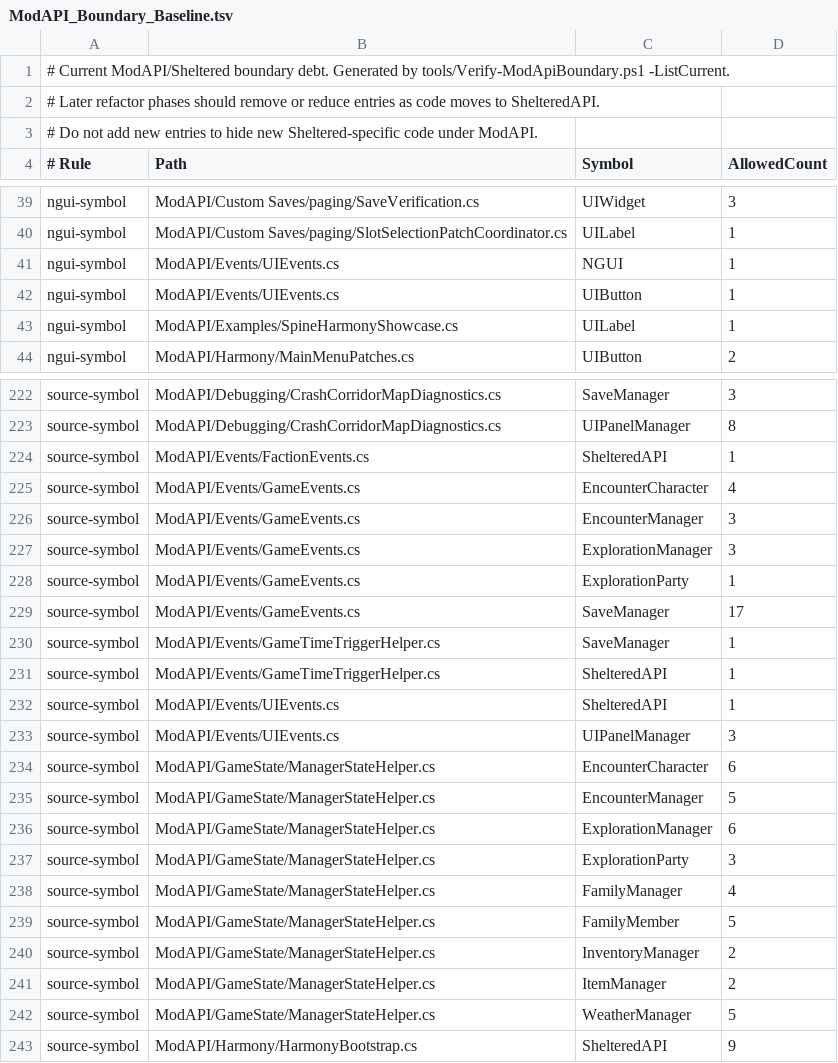
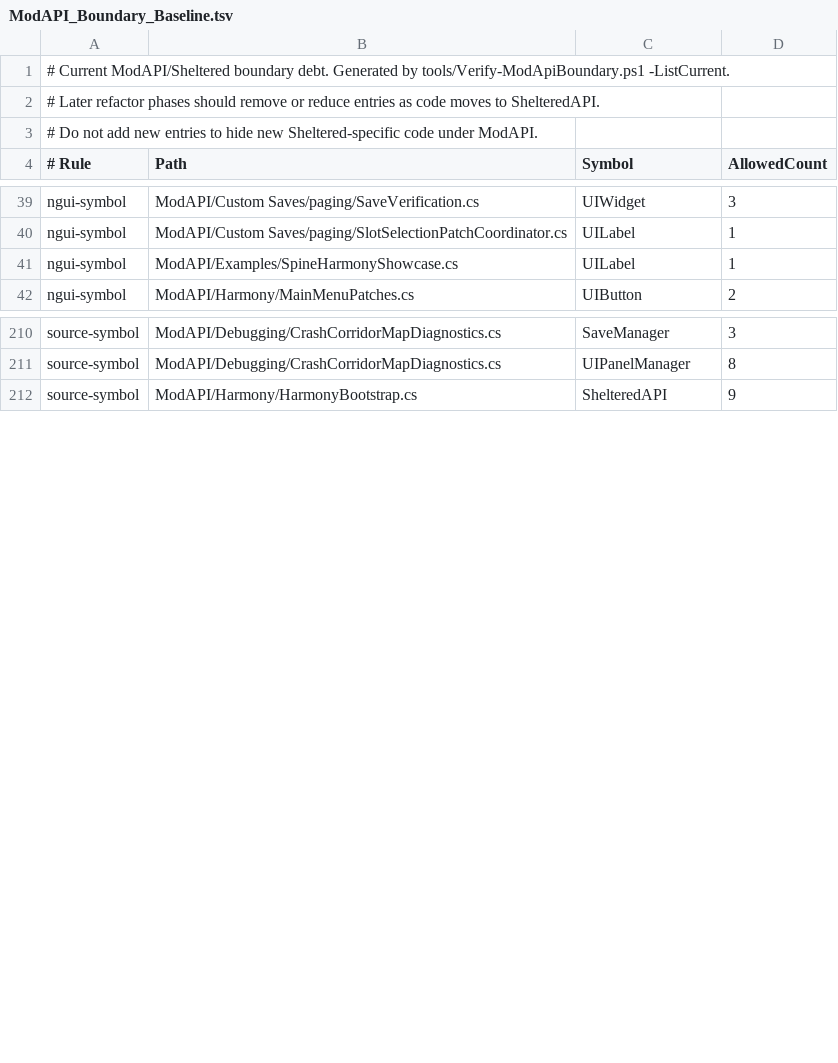
Before and after one commit to coolnether123/shelteredmodmanager, a TSV file: documentation/ModAPI_Boundary_Baseline.tsv, drawn as a sheet; only a part is shown, gaps mark what is left out; the diff covers the shown part only.

Commit message:
Move Sheltered hooks to ShelteredAPI

```diff
--- a/documentation/ModAPI_Boundary_Baseline.tsv
+++ b/documentation/ModAPI_Boundary_Baseline.tsv
@@ -40,4 +40,2 @@ ngui-symbol	ModAPI/Custom Saves/paging/SaveVerification.cs	UIWidget	3
 ngui-symbol	ModAPI/Custom Saves/paging/SlotSelectionPatchCoordinator.cs	UILabel	1
-ngui-symbol	ModAPI/Events/UIEvents.cs	NGUI	1
-ngui-symbol	ModAPI/Events/UIEvents.cs	UIButton	1
 ngui-symbol	ModAPI/Examples/SpineHarmonyShowcase.cs	UILabel	1
@@ -223,21 +211,2 @@ source-symbol	ModAPI/Debugging/CrashCorridorMapDiagnostics.cs	SaveManager	3
 source-symbol	ModAPI/Debugging/CrashCorridorMapDiagnostics.cs	UIPanelManager	8
-source-symbol	ModAPI/Events/FactionEvents.cs	ShelteredAPI	1
-source-symbol	ModAPI/Events/GameEvents.cs	EncounterCharacter	4
-source-symbol	ModAPI/Events/GameEvents.cs	EncounterManager	3
-source-symbol	ModAPI/Events/GameEvents.cs	ExplorationManager	3
-source-symbol	ModAPI/Events/GameEvents.cs	ExplorationParty	1
-source-symbol	ModAPI/Events/GameEvents.cs	SaveManager	17
-source-symbol	ModAPI/Events/GameTimeTriggerHelper.cs	SaveManager	1
-source-symbol	ModAPI/Events/GameTimeTriggerHelper.cs	ShelteredAPI	1
-source-symbol	ModAPI/Events/UIEvents.cs	ShelteredAPI	1
-source-symbol	ModAPI/Events/UIEvents.cs	UIPanelManager	3
-source-symbol	ModAPI/GameState/ManagerStateHelper.cs	EncounterCharacter	6
-source-symbol	ModAPI/GameState/ManagerStateHelper.cs	EncounterManager	5
-source-symbol	ModAPI/GameState/ManagerStateHelper.cs	ExplorationManager	6
-source-symbol	ModAPI/GameState/ManagerStateHelper.cs	ExplorationParty	3
-source-symbol	ModAPI/GameState/ManagerStateHelper.cs	FamilyManager	4
-source-symbol	ModAPI/GameState/ManagerStateHelper.cs	FamilyMember	5
-source-symbol	ModAPI/GameState/ManagerStateHelper.cs	InventoryManager	2
-source-symbol	ModAPI/GameState/ManagerStateHelper.cs	ItemManager	2
-source-symbol	ModAPI/GameState/ManagerStateHelper.cs	WeatherManager	5
 source-symbol	ModAPI/Harmony/HarmonyBootstrap.cs	ShelteredAPI	9
```
Also changed, not shown: 11 removed rows elsewhere in this file, 44 other files.
